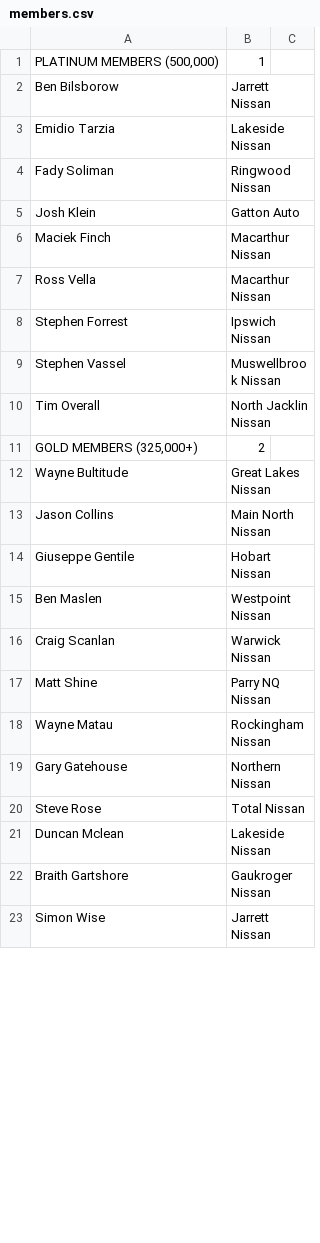
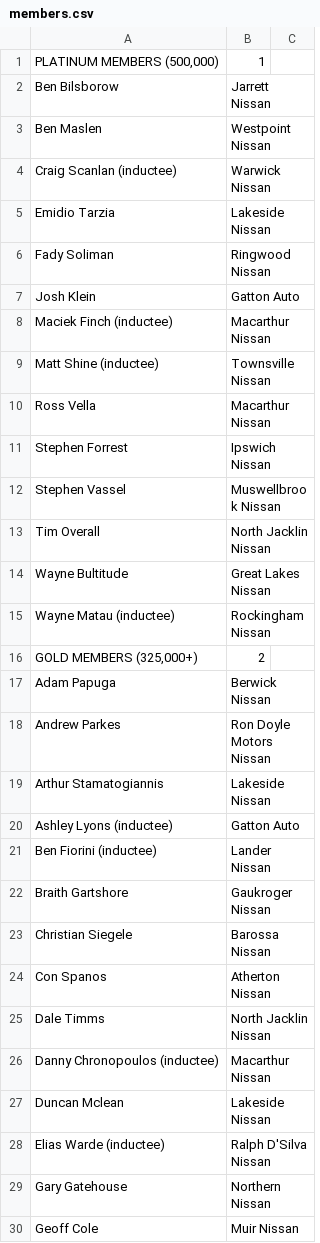
Before and after one commit to BonnyYangC/nissan-elite, a CSV file: app/Console/Commands/members.csv, drawn as a sheet; only a part is shown; the shorter side is filled out with more unchanged rows; the diff covers the shown part only.

Commit message:
update guild events and members

```diff
--- a/app/Console/Commands/members.csv
+++ b/app/Console/Commands/members.csv
@@ -2,2 +2,4 @@
 Ben Bilsborow,Jarrett Nissan,
+Ben Maslen,Westpoint Nissan,
+Craig Scanlan (inductee),Warwick Nissan,
 Emidio Tarzia,Lakeside Nissan,
@@ -5,3 +7,4 @@ Fady Soliman,Ringwood Nissan,
 Josh Klein,Gatton Auto,
-Maciek Finch,Macarthur Nissan,
+Maciek Finch (inductee),Macarthur Nissan,
+Matt Shine (inductee),Townsville Nissan,
 Ross Vella,Macarthur Nissan,
@@ -10,13 +13,18 @@ Stephen Vassel,Muswellbrook Nissan,
 Tim Overall,North Jacklin Nissan,
+Wayne Bultitude,Great Lakes Nissan,
+Wayne Matau (inductee),Rockingham Nissan,
 "GOLD MEMBERS (325,000+)",2,
-Wayne Bultitude,Great Lakes Nissan,
-Jason Collins,Main North Nissan,
-Giuseppe Gentile,Hobart Nissan,
-Ben Maslen,Westpoint Nissan,
-Craig Scanlan,Warwick Nissan,
-Matt Shine,Parry NQ Nissan,
-Wayne Matau,Rockingham Nissan,
+Adam Papuga,Berwick Nissan,
+Andrew Parkes,Ron Doyle Motors Nissan,
+Arthur Stamatogiannis,Lakeside Nissan,
+Ashley Lyons (inductee),Gatton Auto,
+Ben Fiorini (inductee),Lander Nissan,
+Braith Gartshore,Gaukroger Nissan,
+Christian Siegele,Barossa Nissan,
+Con Spanos,Atherton Nissan,
+Dale Timms,North Jacklin Nissan,
+Danny Chronopoulos (inductee),Macarthur Nissan,
+Duncan Mclean,Lakeside Nissan,
+Elias Warde (inductee),Ralph D'Silva Nissan,
 Gary Gatehouse,Northern Nissan,
-Steve Rose,Total Nissan,
-Duncan Mclean,Lakeside Nissan,
-Braith Gartshore,Gaukroger Nissan,
+Geoff Cole,Muir Nissan,
```
Also changed, not shown: 23 added rows, 5 removed rows, 5 moved rows and 1 edited cell elsewhere in this file, app/Console/Commands/events.csv.
